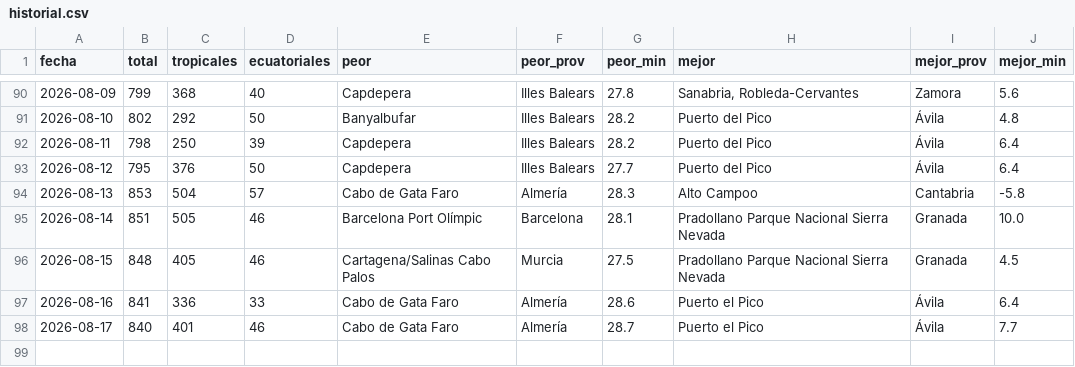
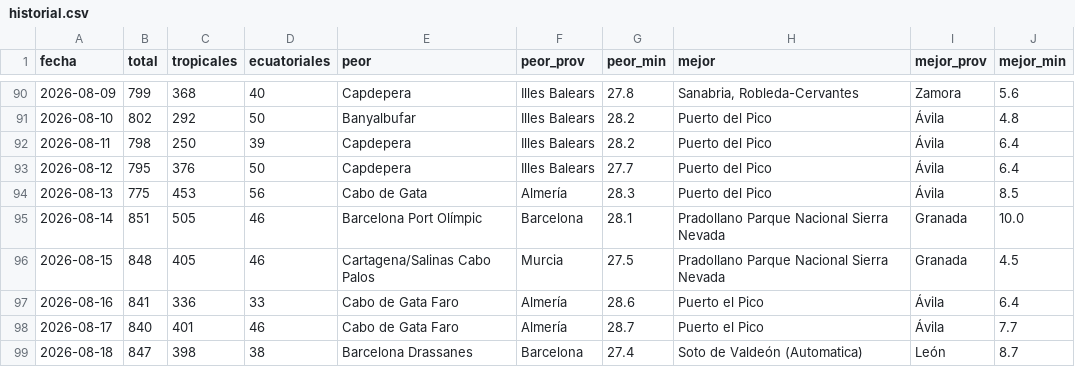
Before and after one commit to prestigyo/refugio-climatico, a CSV file: docs/parte/historial.csv, drawn as a sheet; only a part is shown, gaps mark what is left out.

```diff
--- a/docs/parte/historial.csv
+++ b/docs/parte/historial.csv
@@ -93,3 +93,3 @@ fecha,total,tropicales,ecuatoriales,peor,peor_prov,peor_min,mejor,mejor_prov,mej
 2026-08-12,795,376,50,Capdepera,Illes Balears,27.7,Puerto del Pico,Ávila,6.4
-2026-08-13,853,504,57,Cabo de Gata Faro,Almería,28.3,Alto Campoo,Cantabria,-5.8
+2026-08-13,775,453,56,Cabo de Gata,Almería,28.3,Puerto del Pico,Ávila,8.5
 2026-08-14,851,505,46,Barcelona Port Olímpic,Barcelona,28.1,Pradollano Parque Nacional Sierra Nevada,Granada,10.0
@@ -98 +98,2 @@ fecha,total,tropicales,ecuatoriales,peor,peor_prov,peor_min,mejor,mejor_prov,mej
 2026-08-17,840,401,46,Cabo de Gata Faro,Almería,28.7,Puerto el Pico,Ávila,7.7
+2026-08-18,847,398,38,Barcelona Drassanes,Barcelona,27.4,Soto de Valdeón (Automatica),León,8.7
```
Also changed, not shown: 4 other files.
